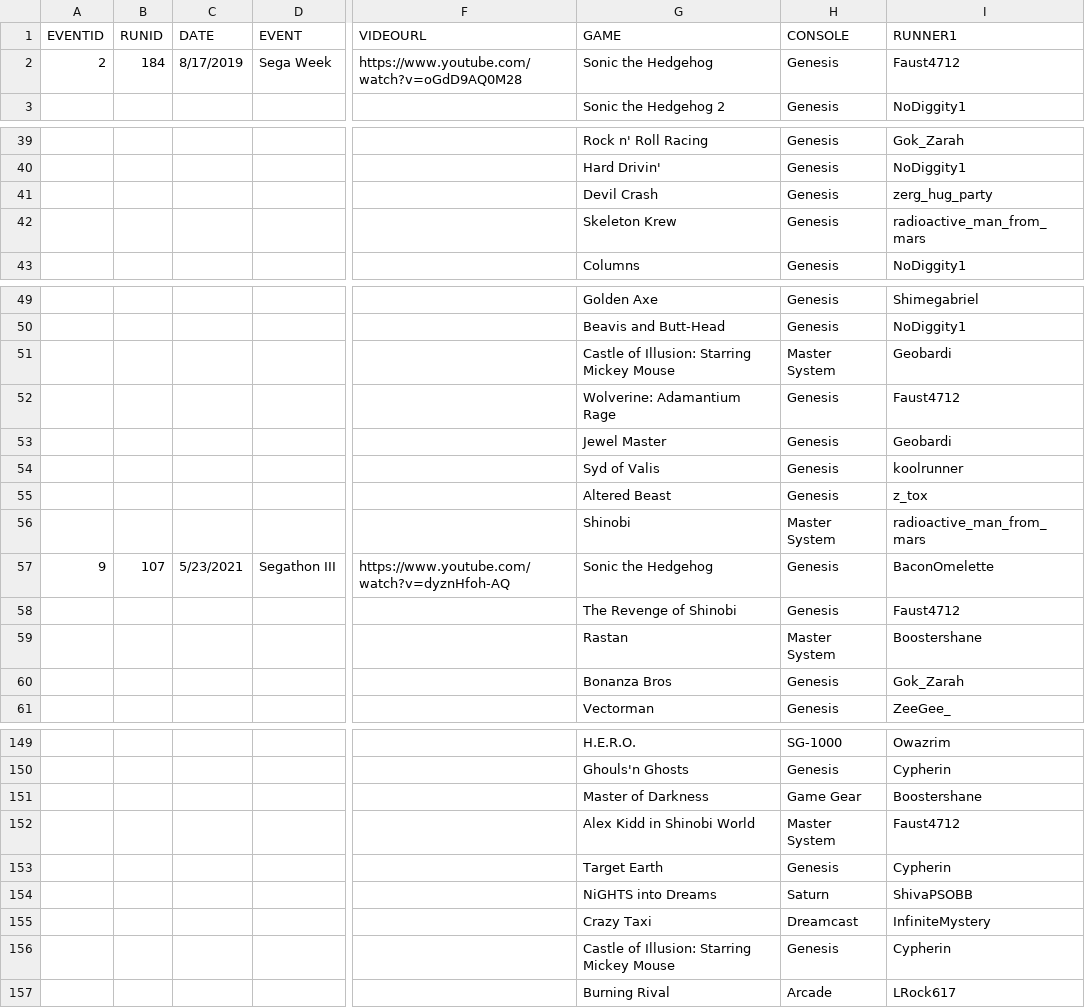
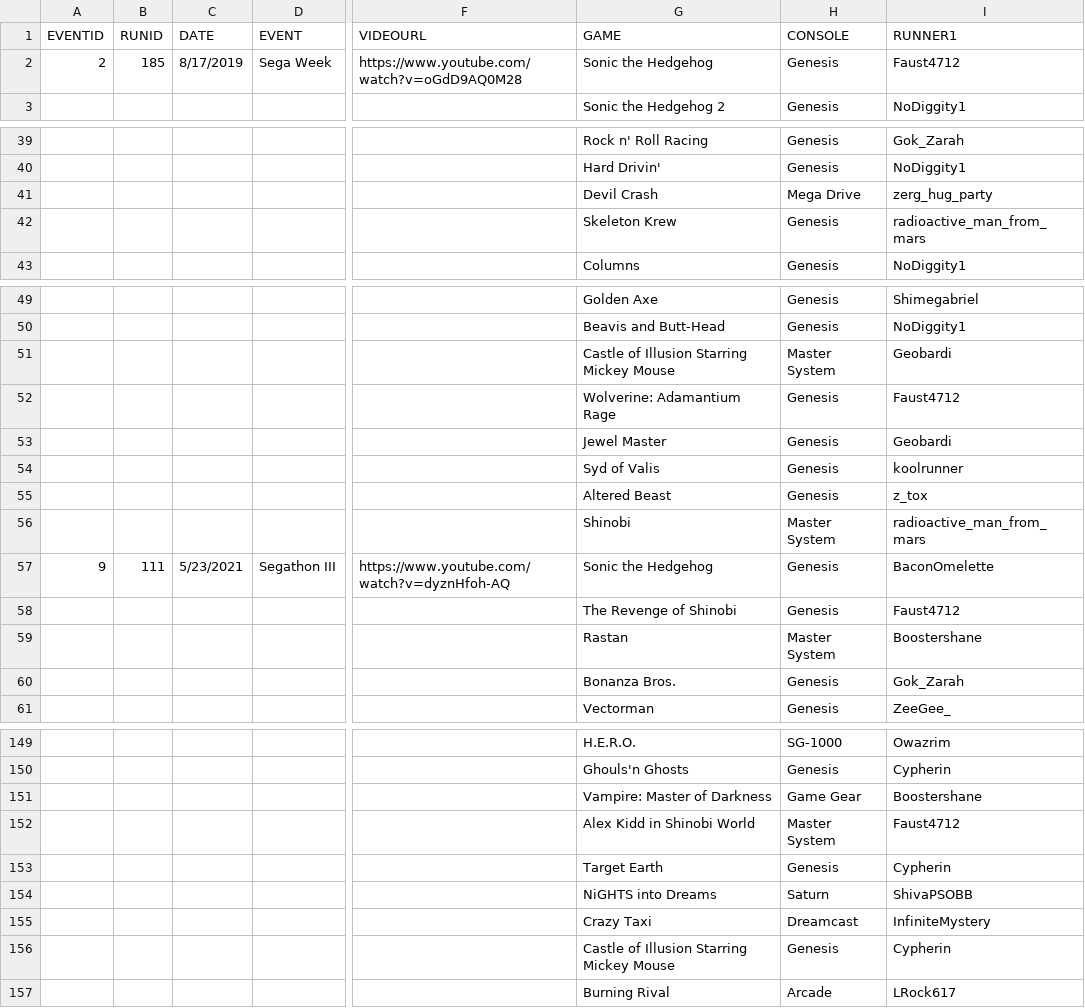
Before and after one commit to segacrew/segacrew-website, a CSV file: SEGA CREW FREE FOR ALL - MASTER.csv, drawn as a sheet; only a part is shown, gaps mark what is left out; the diff covers the shown part only; the diff names each change by its address in the sheet, - before the commit and + after, or states it on an @@ line.

```diff
--- a/SEGA CREW FREE FOR ALL - MASTER.csv
+++ b/SEGA CREW FREE FOR ALL - MASTER.csv
-B2 (RUNID): 184
+B2 (RUNID): 185
-H41 (CONSOLE): Genesis
+H41 (CONSOLE): Mega Drive
-G51 (GAME): Castle of Illusion: Starring Mickey Mouse
+G51 (GAME): Castle of Illusion Starring Mickey Mouse
-B57 (RUNID): 107
+B57 (RUNID): 111
-G60 (GAME): Bonanza Bros
+G60 (GAME): Bonanza Bros.
-G151 (GAME): Master of Darkness
+G151 (GAME): Vampire: Master of Darkness
-G156 (GAME): Castle of Illusion: Starring Mickey Mouse
+G156 (GAME): Castle of Illusion Starring Mickey Mouse
```
Also changed, not shown: 4 edited cells elsewhere in this file, SEGA CREW RACES - MASTER.csv, Sega Crew Database - Master Sheet.csv.
